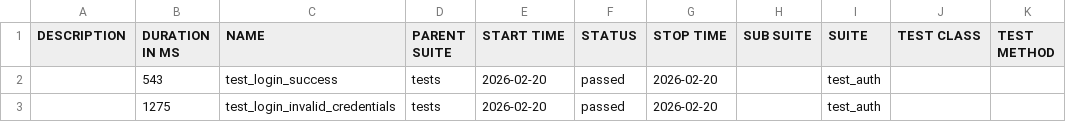
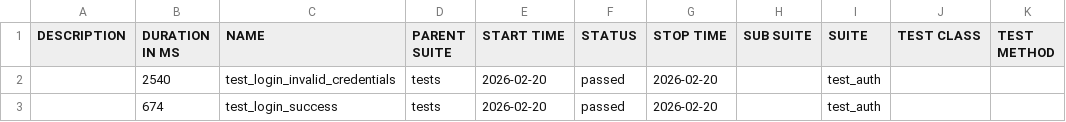
Before and after one commit to Dmitriy-Klv/rest-api-test-suite-advanced, a CSV file: data/suites.csv, drawn as a sheet.

```diff
--- a/data/suites.csv
+++ b/data/suites.csv
@@ -1,3 +1,3 @@
 "DESCRIPTION","DURATION IN MS","NAME","PARENT SUITE","START TIME","STATUS","STOP TIME","SUB SUITE","SUITE","TEST CLASS","TEST METHOD"
-"","543","test_login_success","tests","2026-02-20","passed","2026-02-20","","test_auth","",""
-"","1275","test_login_invalid_credentials","tests","2026-02-20","passed","2026-02-20","","test_auth","",""
+"","2540","test_login_invalid_credentials","tests","2026-02-20","passed","2026-02-20","","test_auth","",""
+"","674","test_login_success","tests","2026-02-20","passed","2026-02-20","","test_auth","",""
```
Also changed, not shown: 25 other files.
